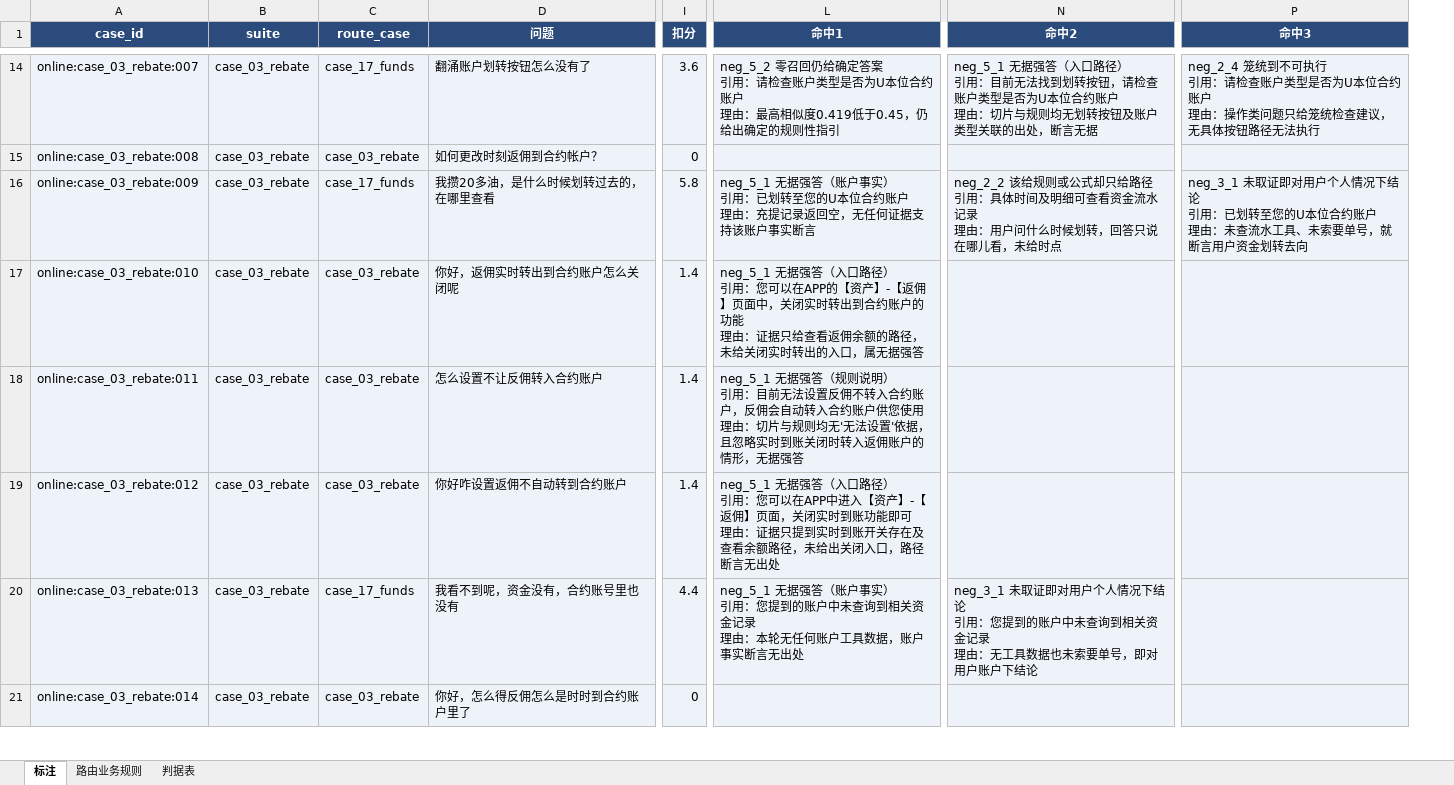
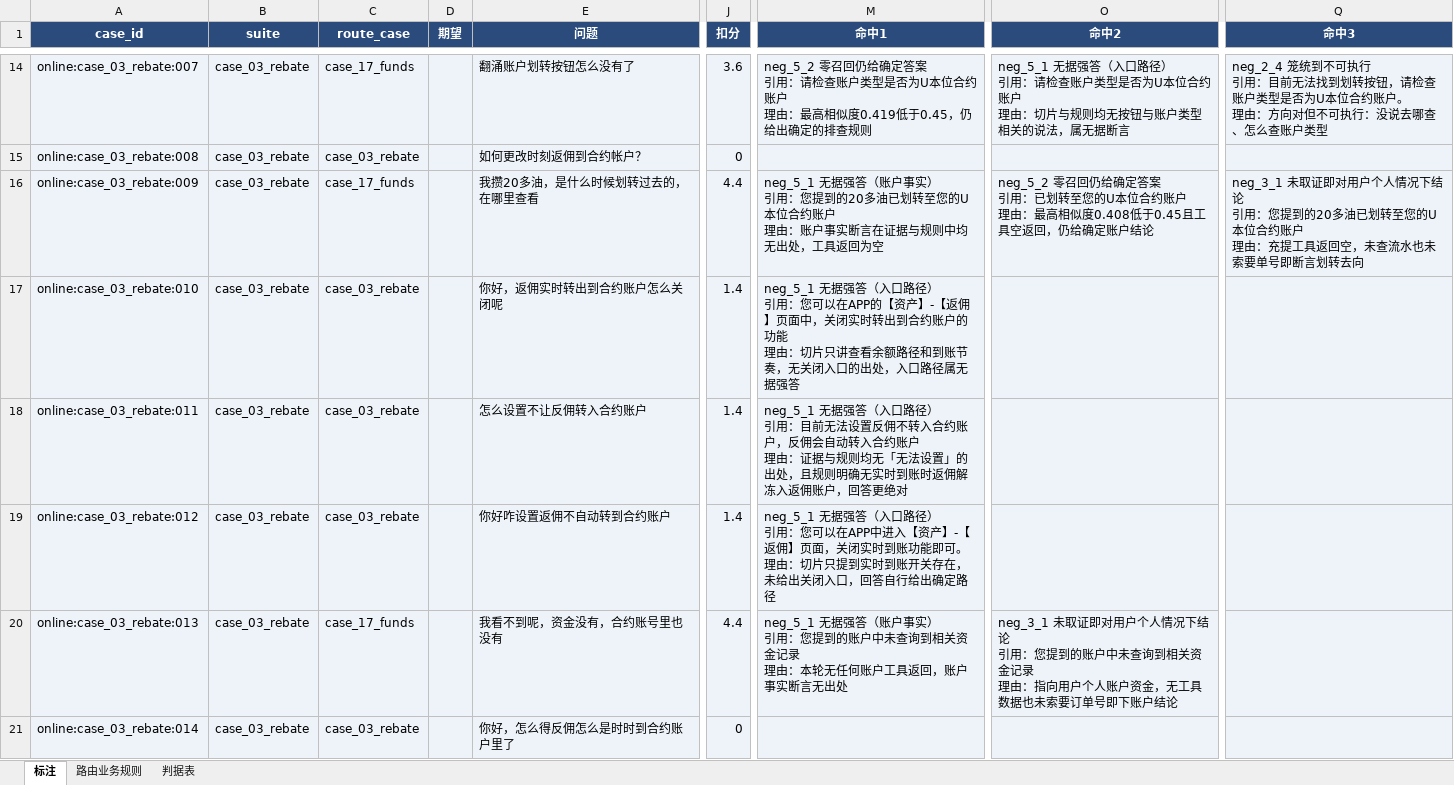
Before and after one commit to fanxia-ctrl/deepcoin-judge, an Excel workbook: data/runs/shane-fx-0908/复核表.xlsx, sheet 标注, drawn as a sheet; only a part is shown, gaps mark what is left out; values as stored, in another font and other column widths than the file's, no borders; addresses are those after the commit; ↵ is a line break in a cell; the diff covers the shown part only; the diff names each change by its address in the sheet, - before the commit and + after, or states it on an @@ line.

```diff
--- a/data/runs/shane-fx-0908/复核表.xlsx (sheet 标注)
+++ b/data/runs/shane-fx-0908/复核表.xlsx (sheet 标注)
+column D (期望), empty
-M14 (命中1): …出确定的规则性指引
+M14 (命中1): …出确定的排查规则
-O14 (命中2): …引用：目前无法找到划转按钮，请检查账户类型是否为U本位合约账户 ↵ 理由：切片与规则均无划转按钮及账户类型关联的出处，断言无据
+O14 (命中2): …引用：请检查账户类型是否为U本位合约账户 ↵ 理由：切片与规则均无按钮与账户类型相关的说法，属无据断言
-Q14 (命中3): …引用：请检查账户类型是否为U本位合约账户 ↵ 理由：操作类问题只给笼统检查建议，无具体按钮路径无法执行
+Q14 (命中3): …引用：目前无法找到划转按钮，请检查账户类型是否为U本位合约账户。 ↵ 理由：方向对但不可执行：没说去哪查、怎么查账户类型
-J16 (扣分): 5.8
+J16 (扣分): 4.4
-M16 (命中1): …引用：已划转至您的U本位合约账户 ↵ 理由：充提记录返回空，无任何证据支持该账户事实断言
+M16 (命中1): …引用：您提到的20多油已划转至您的U本位合约账户 ↵ 理由：账户事实断言在证据与规则中均无出处，工具返回为空
-O16 (命中2): neg_2_2 该给规则或公式却只给路径 ↵ 引用：具体时间及明细可查看资金流水记录 ↵ 理由：用户问什么时候划转，回答只说在哪儿看，未给时点
+O16 (命中2): neg_5_2 零召回仍给确定答案 ↵ 引用：已划转至您的U本位合约账户 ↵ 理由：最高相似度0.408低于0.45且工具空返回，仍给确定账户结论
-Q16 (命中3): …引用：已划转至您的U本位合约账户 ↵ 理由：未查流水工具、未索要单号，就断言用户资金划转去向
+Q16 (命中3): …引用：您提到的20多油已划转至您的U本位合约账户 ↵ 理由：充提工具返回空，未查流水也未索要单号即断言划转去向
-M17 (命中1): …理由：证据只给查看返佣余额的路径，未给关闭实时转出的入口，属无据强…
+M17 (命中1): …理由：切片只讲查看余额路径和到账节奏，无关闭入口的出处，入口路径属无据强…
-M18 (命中1): …据强答（规则说明） ↵ 引用：目前无法设置反佣不转入合约账户，反佣会自动转入合约账户供您使用 ↵ 理由：切片与规则均无'无法设置'依据，且忽略实时到账关闭时转入返佣账户的情形，无据强答
+M18 (命中1): …据强答（入口路径） ↵ 引用：目前无法设置反佣不转入合约账户，反佣会自动转入合约账户 ↵ 理由：证据与规则均无「无法设置」的出处，且规则明确无实时到账时返佣解冻入返佣账户，回答更绝对
-M19 (命中1): …功能即可 ↵ 理由：证据只提到实时到账开关存在及查看余额路径，未给出关闭入口，路径断言无出处
+M19 (命中1): …功能即可。 ↵ 理由：切片只提到实时到账开关存在，未给出关闭入口，回答自行给出确定路径
-M20 (命中1): …账户工具数据，账户事…
+M20 (命中1): …账户工具返回，账户事…
-O20 (命中2): …理由：无工具数据也未索要单号，即对用户账户下结论
+O20 (命中2): …理由：指向用户个人账户资金，无工具数据也未索要订单号即下账户结论
```
Also changed, not shown: 178 edited cells elsewhere in this sheet, 44 other files.
